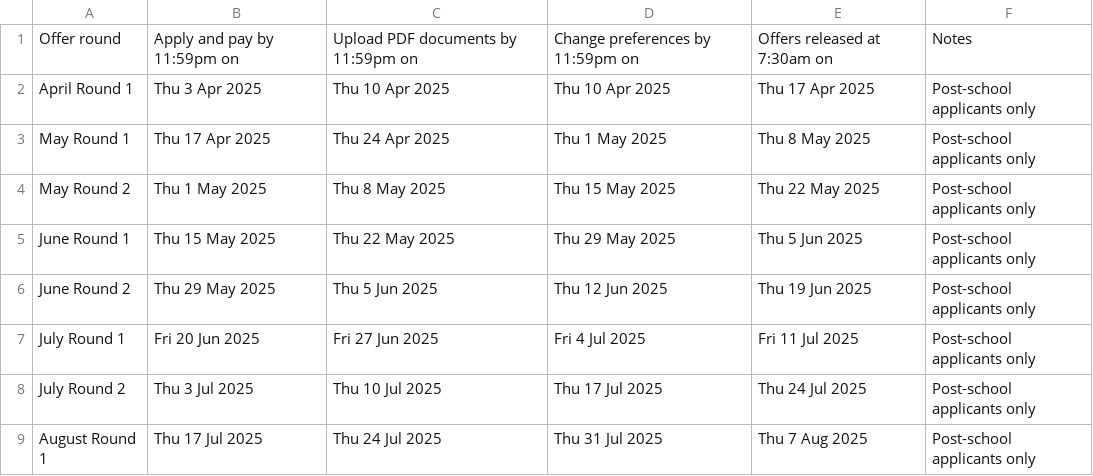
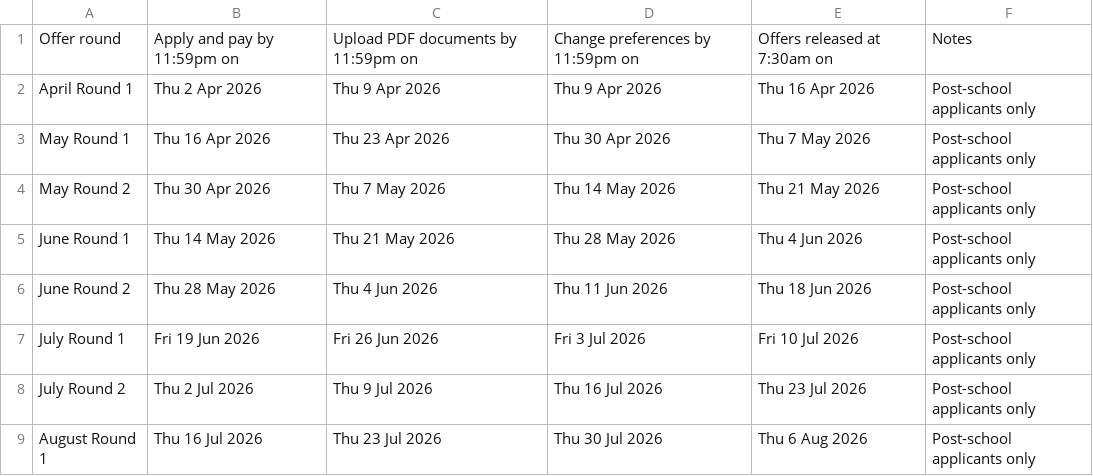
Before and after one commit to VladimirVranesvic/CampusCompass, a CSV file: public/data/UAC-2026.csv, drawn as a sheet; only a part is shown; the diff covers the shown part only.

```diff
--- a/public/data/UAC-2026.csv
+++ b/public/data/UAC-2026.csv
@@ -1,9 +1,9 @@
 Offer round,Apply and pay by 11:59pm on,Upload PDF documents by 11:59pm on,Change preferences by 11:59pm on,Offers released at 7:30am on,Notes
-April Round 1,Thu 3 Apr 2025,Thu 10 Apr 2025,Thu 10 Apr 2025,Thu 17 Apr 2025,Post-school applicants only
-May Round 1,Thu 17 Apr 2025,Thu 24 Apr 2025,Thu 1 May 2025,Thu 8 May 2025,Post-school applicants only
-May Round 2,Thu 1 May 2025,Thu 8 May 2025,Thu 15 May 2025,Thu 22 May 2025,Post-school applicants only
-June Round 1,Thu 15 May 2025,Thu 22 May 2025,Thu 29 May 2025,Thu 5 Jun 2025,Post-school applicants only
-June Round 2,Thu 29 May 2025,Thu 5 Jun 2025,Thu 12 Jun 2025,Thu 19 Jun 2025,Post-school applicants only
-July Round 1,Fri 20 Jun 2025,Fri 27 Jun 2025,Fri 4 Jul 2025,Fri 11 Jul 2025,Post-school applicants only
-July Round 2,Thu 3 Jul 2025,Thu 10 Jul 2025,Thu 17 Jul 2025,Thu 24 Jul 2025,Post-school applicants only
-August Round 1,Thu 17 Jul 2025,Thu 24 Jul 2025,Thu 31 Jul 2025,Thu 7 Aug 2025,Post-school applicants only
+April Round 1,Thu 2 Apr 2026,Thu 9 Apr 2026,Thu 9 Apr 2026,Thu 16 Apr 2026,Post-school applicants only
+May Round 1,Thu 16 Apr 2026,Thu 23 Apr 2026,Thu 30 Apr 2026,Thu 7 May 2026,Post-school applicants only
+May Round 2,Thu 30 Apr 2026,Thu 7 May 2026,Thu 14 May 2026,Thu 21 May 2026,Post-school applicants only
+June Round 1,Thu 14 May 2026,Thu 21 May 2026,Thu 28 May 2026,Thu 4 Jun 2026,Post-school applicants only
+June Round 2,Thu 28 May 2026,Thu 4 Jun 2026,Thu 11 Jun 2026,Thu 18 Jun 2026,Post-school applicants only
+July Round 1,Fri 19 Jun 2026,Fri 26 Jun 2026,Fri 3 Jul 2026,Fri 10 Jul 2026,Post-school applicants only
+July Round 2,Thu 2 Jul 2026,Thu 9 Jul 2026,Thu 16 Jul 2026,Thu 23 Jul 2026,Post-school applicants only
+August Round 1,Thu 16 Jul 2026,Thu 23 Jul 2026,Thu 30 Jul 2026,Thu 6 Aug 2026,Post-school applicants only
```
Also changed, not shown: 63 edited cells elsewhere in this file, 12 other files.
